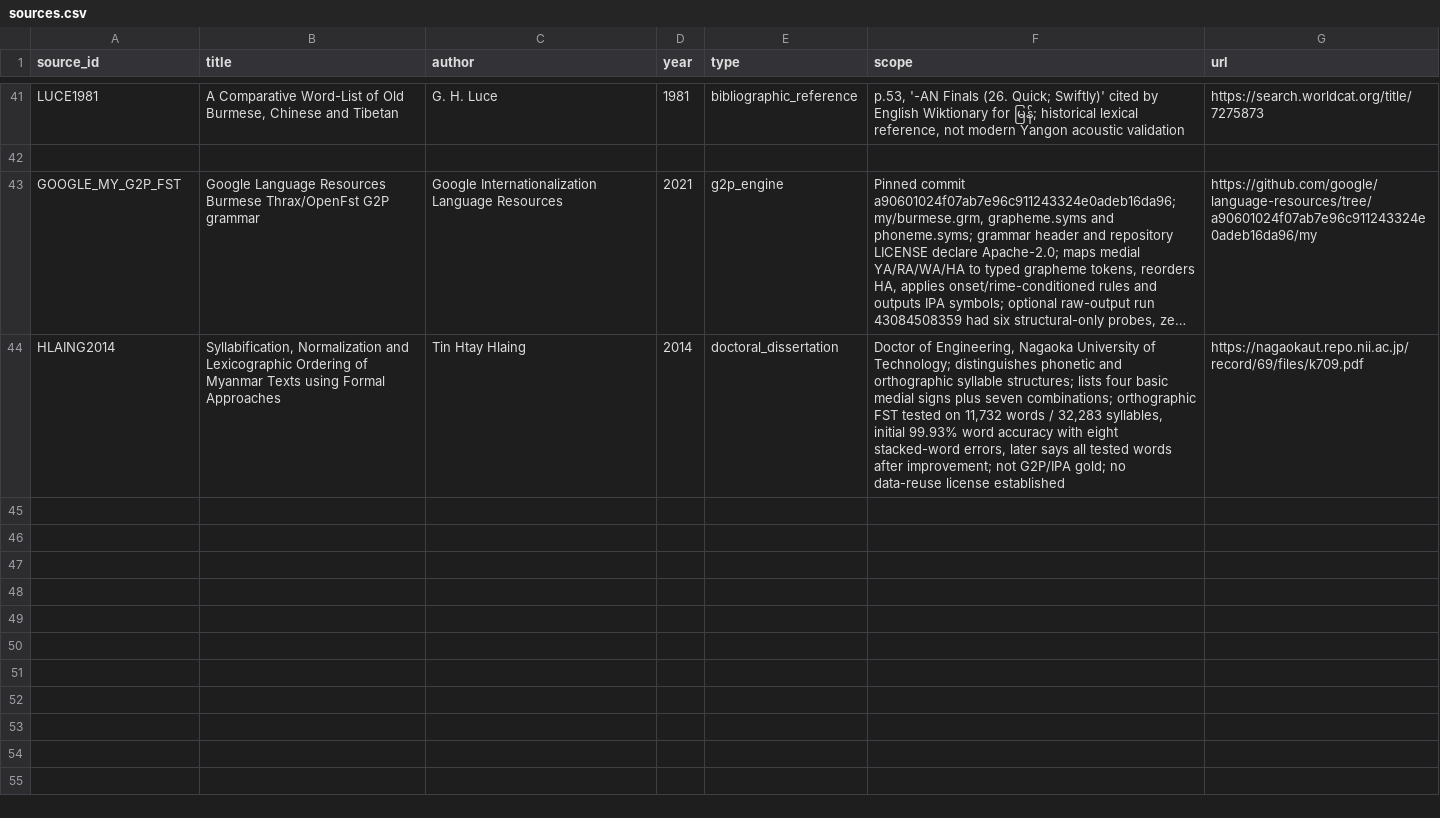
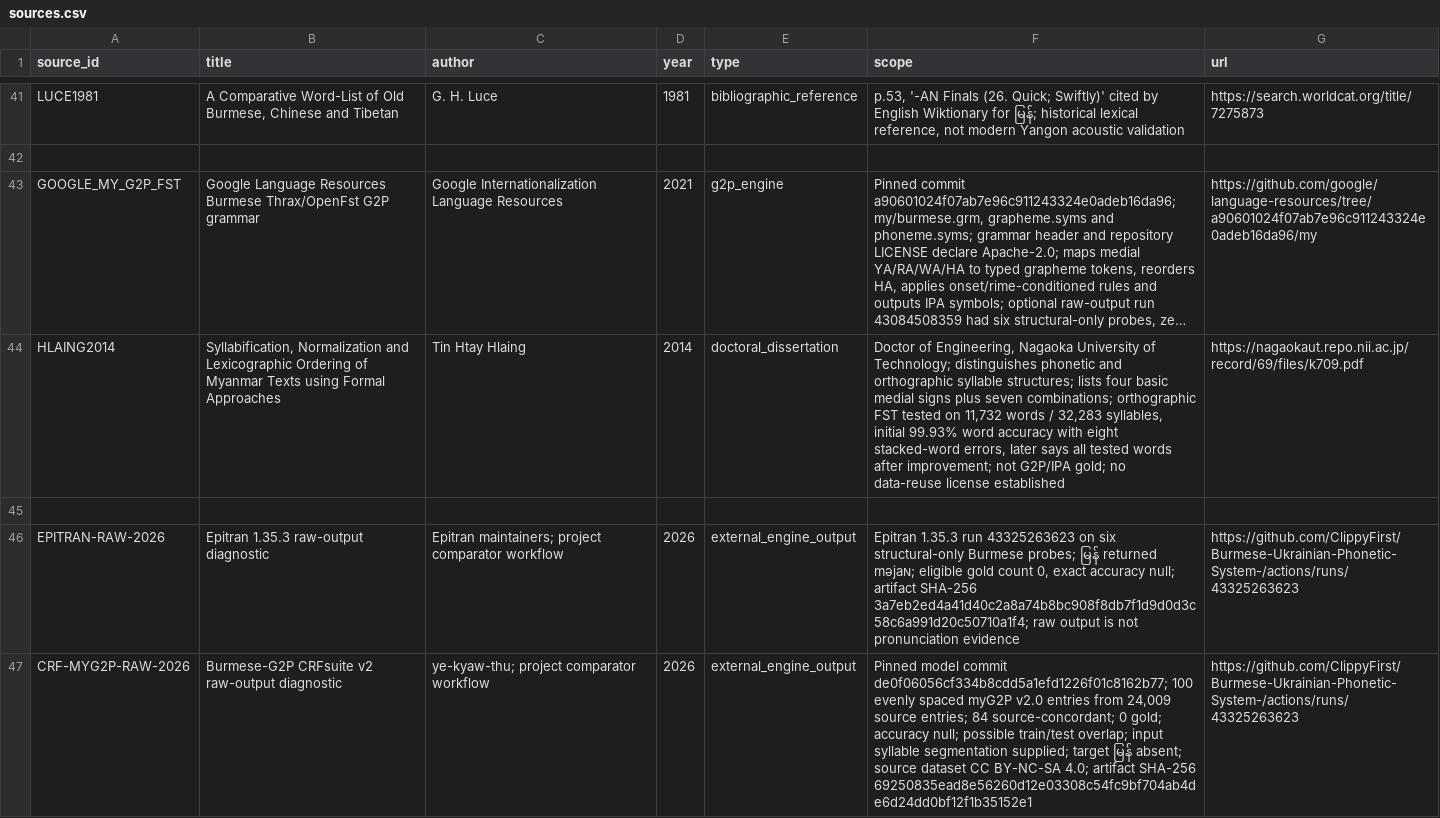
Before and after one commit to ClippyFirst/Burmese-Ukrainian-Phonetic-System-, a CSV file: data/burmese/sources.csv, drawn as a sheet; only a part is shown, gaps mark what is left out; long unchanged cells end in …; the diff names each change by its address in the sheet, - before the commit and + after, or states it on an @@ line.

Commit message:
research: record external Burmese G2P disagreement

```diff
--- a/data/burmese/sources.csv
+++ b/data/burmese/sources.csv
+row 45: (empty)
+row 46: EPITRAN-RAW-2026 | Epitran 1.35.3 raw-output diagnostic | Epitran maintainers; project comparator workflow | 2026 | external_engine_output | Epitran 1.35.3 run 43325263623 on six structural-only Burmese probes; မြန် returned məjaɴ; eligible gold count 0, exact accuracy null; artifact SHA-256 3a7eb2ed4a41d40c2a8a74b8bc908f8db7f1d9d0d3c58c6a991d20c50710a1f4; raw output is not pronunciation evidence | https://github.com/ClippyFirst/Burmese-Ukrainian-Phonetic-System-/actions/runs/43325263623
+row 47: CRF-MYG2P-RAW-2026 | Burmese-G2P CRFsuite v2 raw-output diagnostic | ye-kyaw-thu; project comparator workflow | 2026 | external_engine_output | Pinned model commit de0f06056cf334b8cdd5a1efd1226f01c8162b77; 100 evenly spaced myG2P v2.0 entries from 24,009 source entries; 84 source-concordant; 0 gold; accuracy null; possible train/test overlap; input syllable segmentation supplied; target မြန် absent; source dataset CC BY-NC-SA 4.0; artifact SHA-256 69250835ead8e56260d12e03308c54fc9bf704ab4de6d24dd0bf12f1b35152e1 | https://github.com/ClippyFirst/Burmese-Ukrainian-Phonetic-System-/actions/runs/43325263623
```
Also changed, not shown: data/burmese/medial_evidence_matrix.csv, data/burmese/source_claims.csv, 4 other files.
